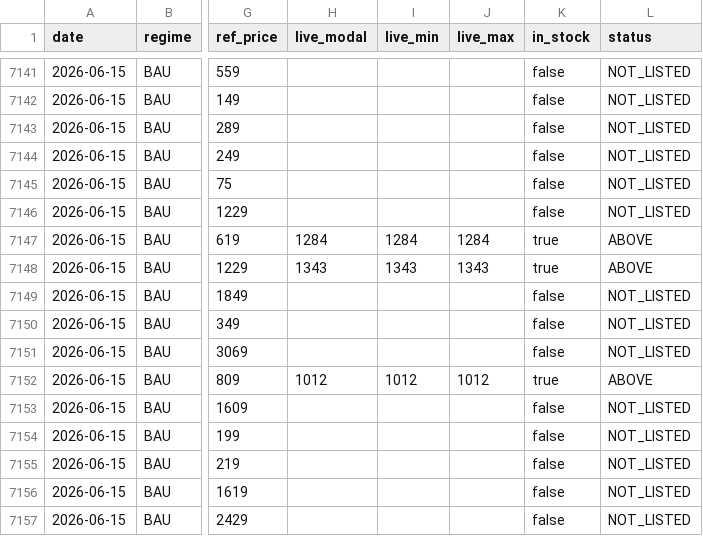
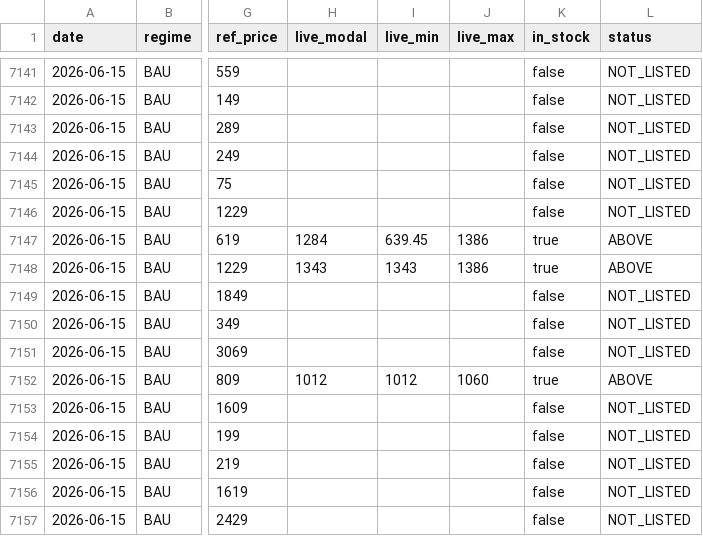
Before and after one commit to daman8271/ecom-intel, a CSV file: data/pricematch/history.csv, drawn as a sheet; only a part is shown, gaps mark what is left out; the diff covers the shown part only; the diff names each change by its address in the sheet, - before the commit and + after, or states it on an @@ line.

```diff
--- a/data/pricematch/history.csv
+++ b/data/pricematch/history.csv
-I7147 (live_min): 1284
+I7147 (live_min): 639.45
-J7147 (live_max): 1284
+J7147 (live_max): 1386
-J7148 (live_max): 1343
+J7148 (live_max): 1386
-J7152 (live_max): 1012
+J7152 (live_max): 1060
```
Also changed, not shown: 61 edited cells elsewhere in this file, data/pricematch/daily.csv, 21 other files.
